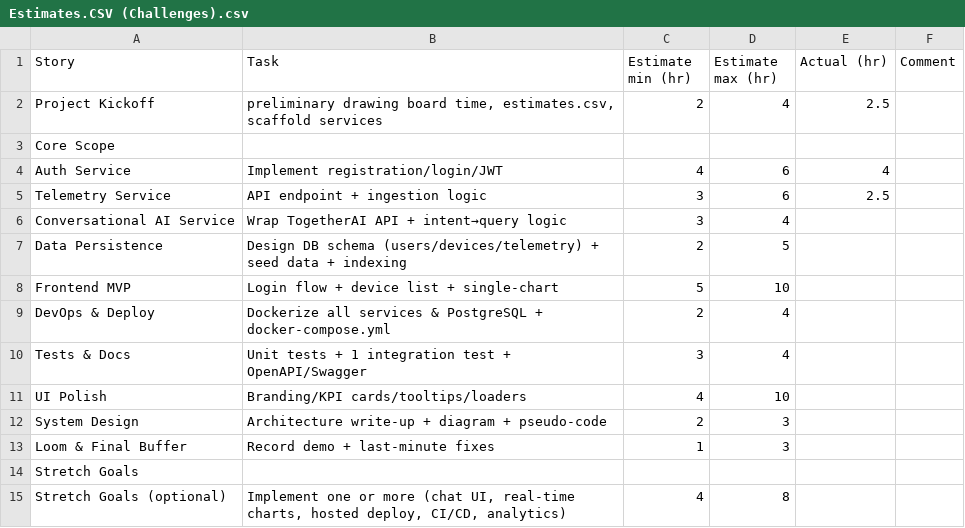
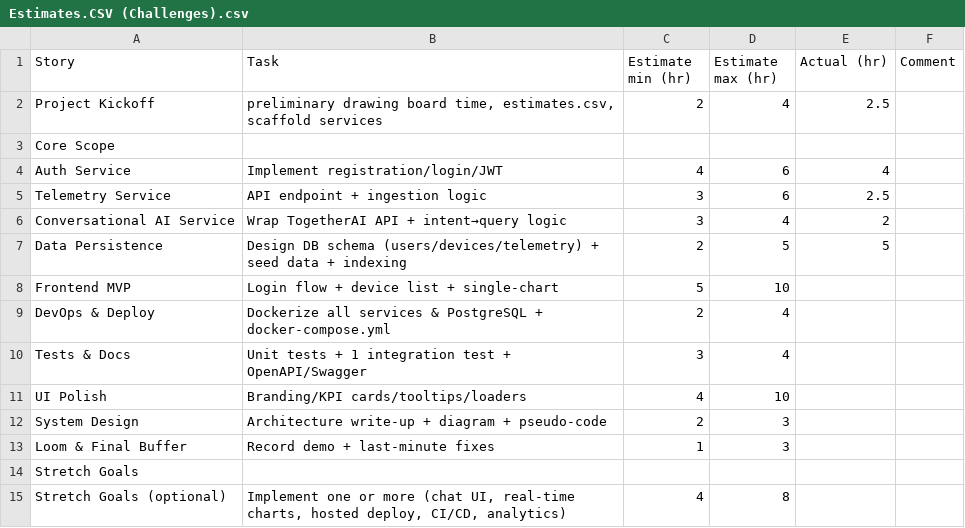
Before and after one commit to jerthermit/ai-smarthome-energymonitoringapp, a CSV file: Estimates.CSV (Challenges).csv, drawn as a sheet.

Commit message:
chore(estimates): updated actual for data persistence story

```diff
--- a/Estimates.CSV (Challenges).csv
+++ b/Estimates.CSV (Challenges).csv
@@ -5,4 +5,4 @@ Auth Service,Implement registration/login/JWT,4,6,4,
 Telemetry Service,API endpoint + ingestion logic,3,6,2.5,
-Conversational AI Service,Wrap TogetherAI API + intent→query logic,3,4,,
-Data Persistence,Design DB schema (users/devices/telemetry) + seed data + indexing,2,5,,
+Conversational AI Service,Wrap TogetherAI API + intent→query logic,3,4,2,
+Data Persistence,Design DB schema (users/devices/telemetry) + seed data + indexing,2,5,5,
 Frontend MVP,Login flow + device list + single-chart,5,10,,
```
